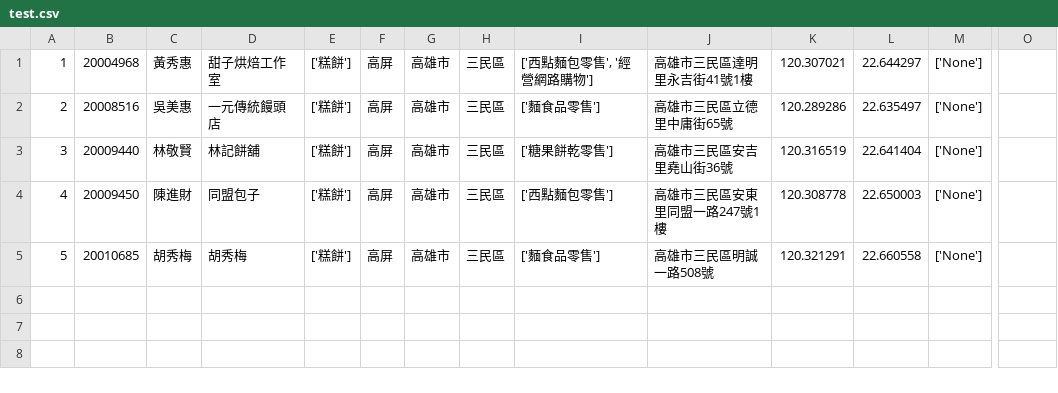
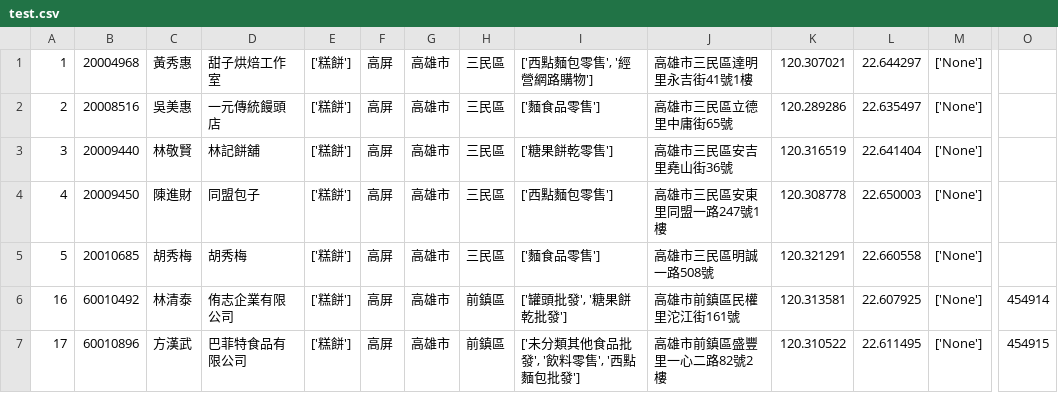
Before and after one commit to 1103137120/5map, a CSV file: test.csv, drawn as a sheet; only a part is shown, gaps mark what is left out; rows hold the shown columns only; the diff names each change by its address in the sheet, - before the commit and + after, or states it on an @@ line.

```diff
--- a/test.csv
+++ b/test.csv
+row 6: 16 | 60010492 | 林清泰 | 侑志企業有限公司 | ['糕餅'] | 高屏 | 高雄市 | 前鎮區 | ['罐頭批發', '糖果餅乾批發'] | 高雄市前鎮區民權里沱江街161號 | 120.313581 | 22.607925 | ['None'] | 454914
+row 7: 17 | 60010896 | 方漢武 | 巴菲特食品有限公司 | ['糕餅'] | 高屏 | 高雄市 | 前鎮區 | ['未分類其他食品批發', '飲料零售', '西點麵包批發'] | 高雄市前鎮區盛豐里一心二路82號2樓 | 120.310522 | 22.611495 | ['None'] | 454915
```
Also changed, not shown: 1 other file.
